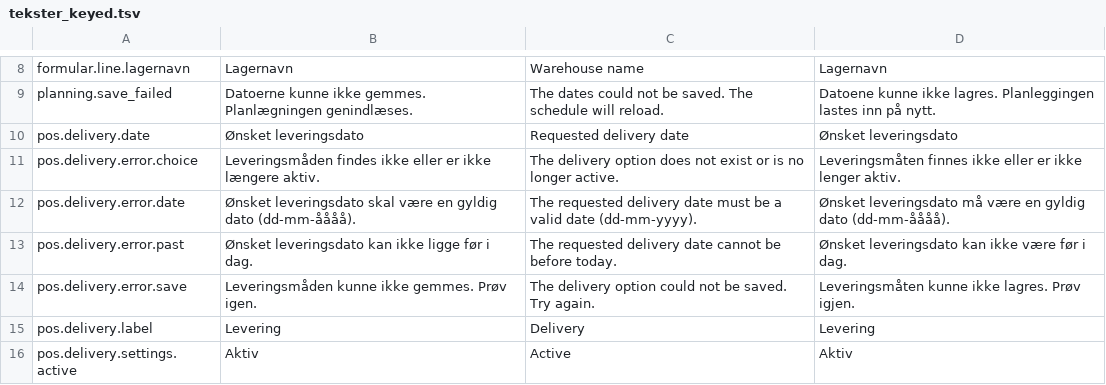
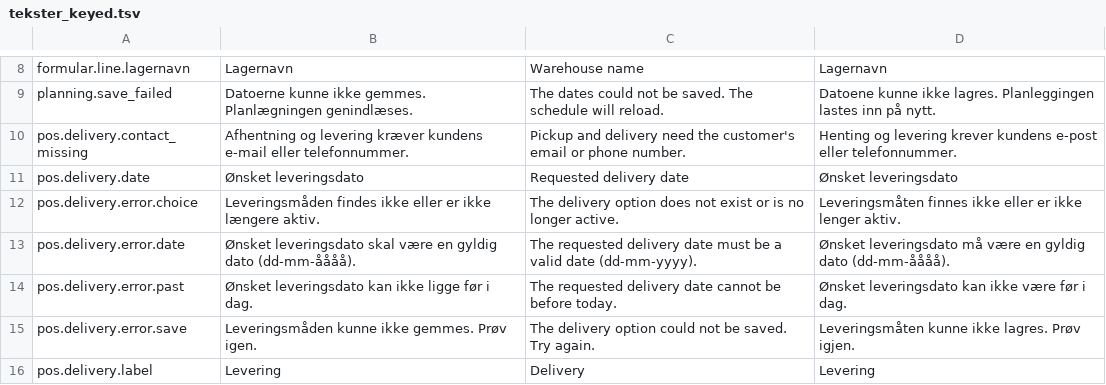
Before and after one commit to DANOSOFT/saldi, a TSV file: importfiler/tekster_keyed.tsv, drawn as a sheet; only a part is shown, gaps mark what is left out; the shorter side is filled out with more unchanged rows.

Commit message:
SD-844 K61: a pickup or delivery sale needs the customer's email or phone before it is paid
afslut() and delbetal() ask pos_validate_checkout_sale() before any payment step,
so neither a whole nor a part payment starts (cash, voucher or card terminal) when a
sale whose delivery choice is afhentning or levering has no email and no phone.
A card returning approved and a deposit are never stopped. A sale without a delivery
choice is taget med and is not checked, and nothing is read where the Shopify schema
is not installed, so installs without delivery choices behave as before.

```diff
--- a/importfiler/tekster_keyed.tsv
+++ b/importfiler/tekster_keyed.tsv
@@ -9,2 +9,3 @@ formular.line.lagernavn	Lagernavn	Warehouse name	Lagernavn
 planning.save_failed	Datoerne kunne ikke gemmes. Planlægningen genindlæses.	The dates could not be saved. The schedule will reload.	Datoene kunne ikke lagres. Planleggingen lastes inn på nytt.
+pos.delivery.contact_missing	Afhentning og levering kræver kundens e-mail eller telefonnummer.	Pickup and delivery need the customer's email or phone number.	Henting og levering krever kundens e-post eller telefonnummer.
 pos.delivery.date	Ønsket leveringsdato	Requested delivery date	Ønsket leveringsdato
```
Also changed, not shown: 7 other files.
